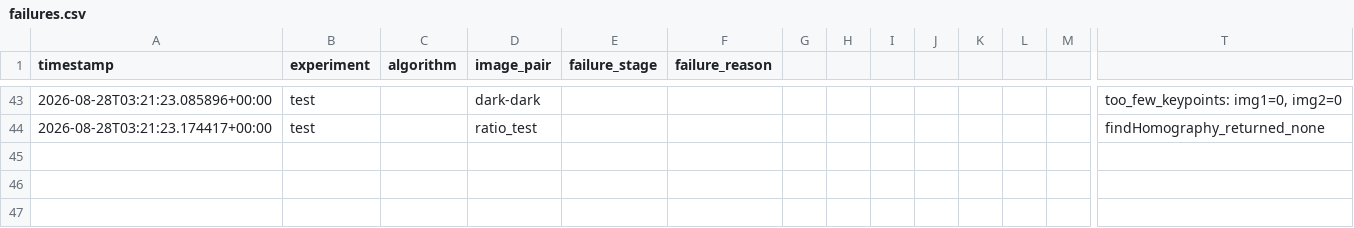
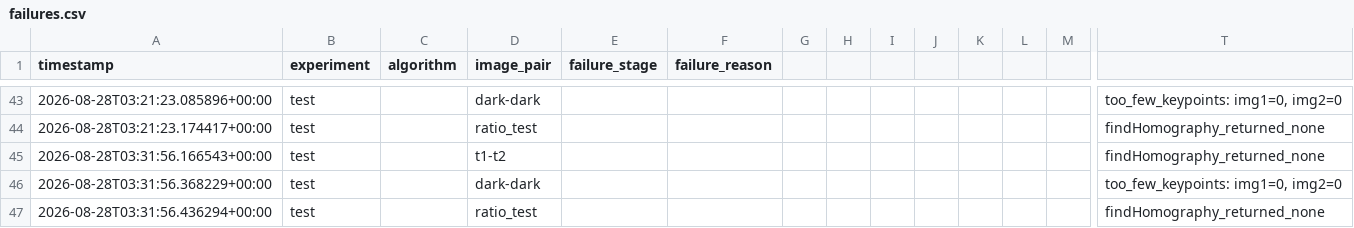
Before and after one commit to mhiskall282/Feature-Based-Image-Matching-and-Automatic-Panorama-Construction-Problem, a CSV file: results/logs/failures.csv, drawn as a sheet; only a part is shown, gaps mark what is left out; rows hold the shown columns only; the diff names each change by its address in the sheet, - before the commit and + after, or states it on an @@ line.

```diff
--- a/results/logs/failures.csv
+++ b/results/logs/failures.csv
+row 45: 2026-08-28T03:31:56.166543+00:00 | test |  | t1-t2 |  |  |  |  |  |  |  |  |  | findHomography_returned_none
+row 46: 2026-08-28T03:31:56.368229+00:00 | test |  | dark-dark |  |  |  |  |  |  |  |  |  | too_few_keypoints: img1=0, img2=0
+row 47: 2026-08-28T03:31:56.436294+00:00 | test |  | ratio_test |  |  |  |  |  |  |  |  |  | findHomography_returned_none
```
Also changed, not shown: 2 other files.
